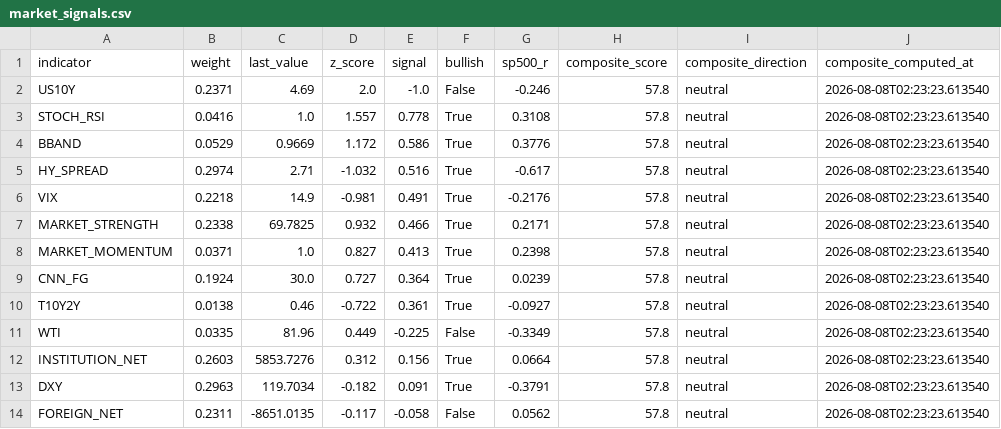
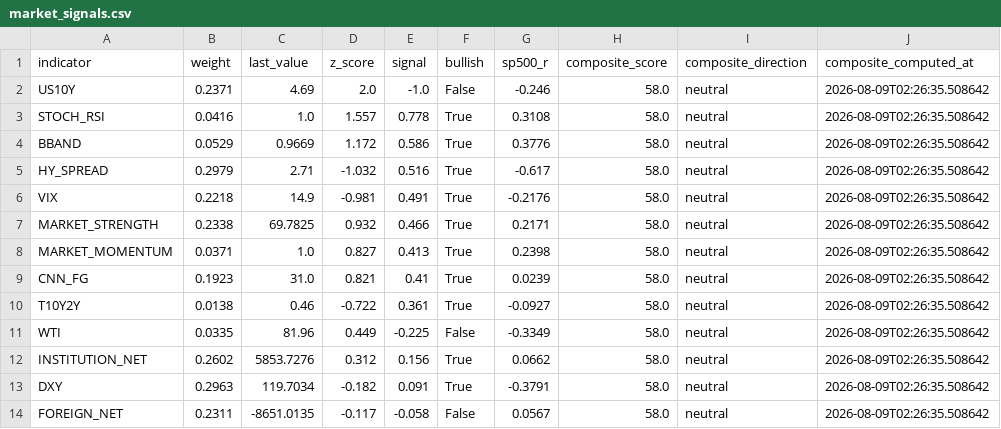
Before and after one commit to HwangatWork/AI-Analyzer, a CSV file: output/market_signals.csv, drawn as a sheet; only a part is shown; the diff names each change by its address in the sheet, - before the commit and + after, or states it on an @@ line.

```diff
--- a/output/market_signals.csv
+++ b/output/market_signals.csv
-H2:H14 (composite_score): 57.8
+H2:H14 (composite_score): 58.0
-J2:J14 (composite_computed_at): 2026-08-08T02:23:23.613540
+J2:J14 (composite_computed_at): 2026-08-09T02:26:35.508642
-B5 (weight): 0.2974
+B5 (weight): 0.2979
-B9 (weight): 0.1924
+B9 (weight): 0.1923
-C9 (last_value): 30.0
+C9 (last_value): 31.0
-D9 (z_score): 0.727
+D9 (z_score): 0.821
-E9 (signal): 0.364
+E9 (signal): 0.41
-B12 (weight): 0.2603
+B12 (weight): 0.2602
-G12 (sp500_r): 0.0664
+G12 (sp500_r): 0.0662
-G14 (sp500_r): 0.0562
+G14 (sp500_r): 0.0567
```
Also changed, not shown: output/indicator_ranking.csv, output/stock_analysis.csv, 7 other files.
